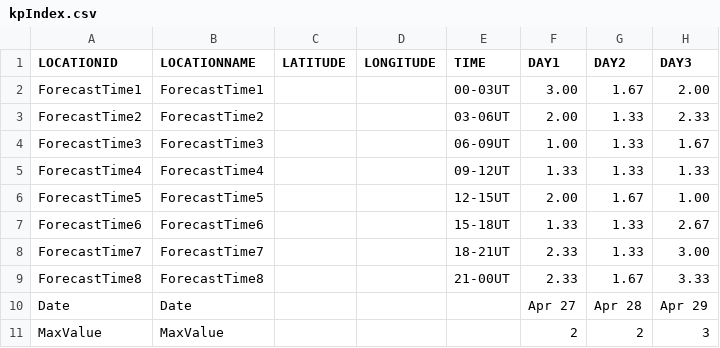
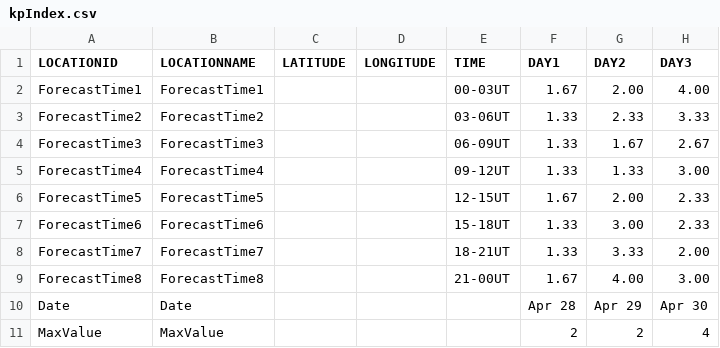
Before and after one commit to theweatherman561/cpcTeleconnectionNavCSV, a CSV file: kpIndex.csv, drawn as a sheet.

Commit message:
updated files

```diff
--- a/kpIndex.csv
+++ b/kpIndex.csv
@@ -1,11 +1,11 @@
 LOCATIONID,LOCATIONNAME,LATITUDE,LONGITUDE,TIME,DAY1,DAY2,DAY3
-ForecastTime1,ForecastTime1,,,00-03UT,3.00,1.67,2.00
-ForecastTime2,ForecastTime2,,,03-06UT,2.00,1.33,2.33
-ForecastTime3,ForecastTime3,,,06-09UT,1.00,1.33,1.67
-ForecastTime4,ForecastTime4,,,09-12UT,1.33,1.33,1.33
-ForecastTime5,ForecastTime5,,,12-15UT,2.00,1.67,1.00
-ForecastTime6,ForecastTime6,,,15-18UT,1.33,1.33,2.67
-ForecastTime7,ForecastTime7,,,18-21UT,2.33,1.33,3.00
-ForecastTime8,ForecastTime8,,,21-00UT,2.33,1.67,3.33
-Date,Date,,,,Apr 27,Apr 28,Apr 29
-MaxValue,MaxValue,,,,2,2,3
+ForecastTime1,ForecastTime1,,,00-03UT,1.67,2.00,4.00
+ForecastTime2,ForecastTime2,,,03-06UT,1.33,2.33,3.33
+ForecastTime3,ForecastTime3,,,06-09UT,1.33,1.67,2.67
+ForecastTime4,ForecastTime4,,,09-12UT,1.33,1.33,3.00
+ForecastTime5,ForecastTime5,,,12-15UT,1.67,2.00,2.33
+ForecastTime6,ForecastTime6,,,15-18UT,1.33,3.00,2.33
+ForecastTime7,ForecastTime7,,,18-21UT,1.33,3.33,2.00
+ForecastTime8,ForecastTime8,,,21-00UT,1.67,4.00,3.00
+Date,Date,,,,Apr 28,Apr 29,Apr 30
+MaxValue,MaxValue,,,,2,2,4
```
